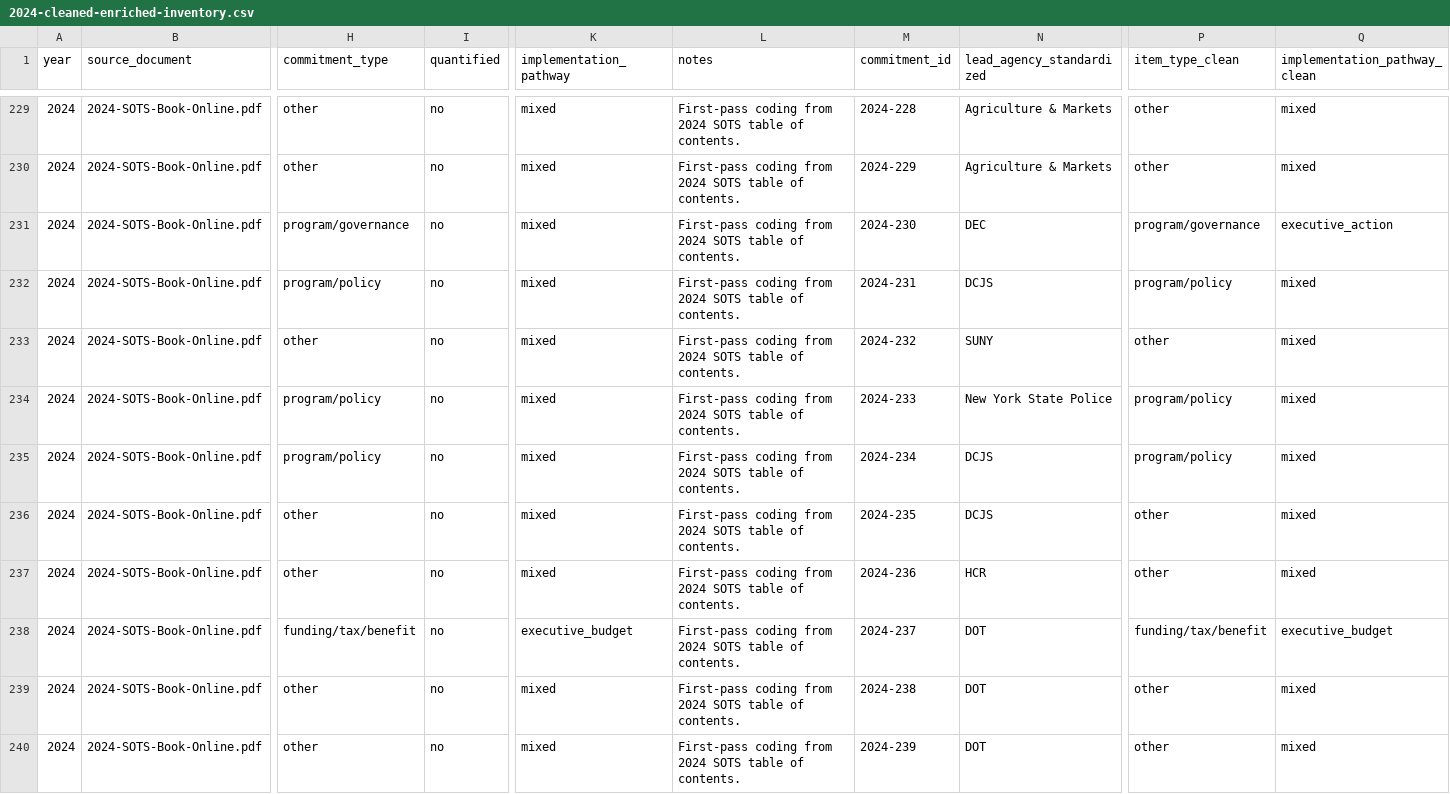
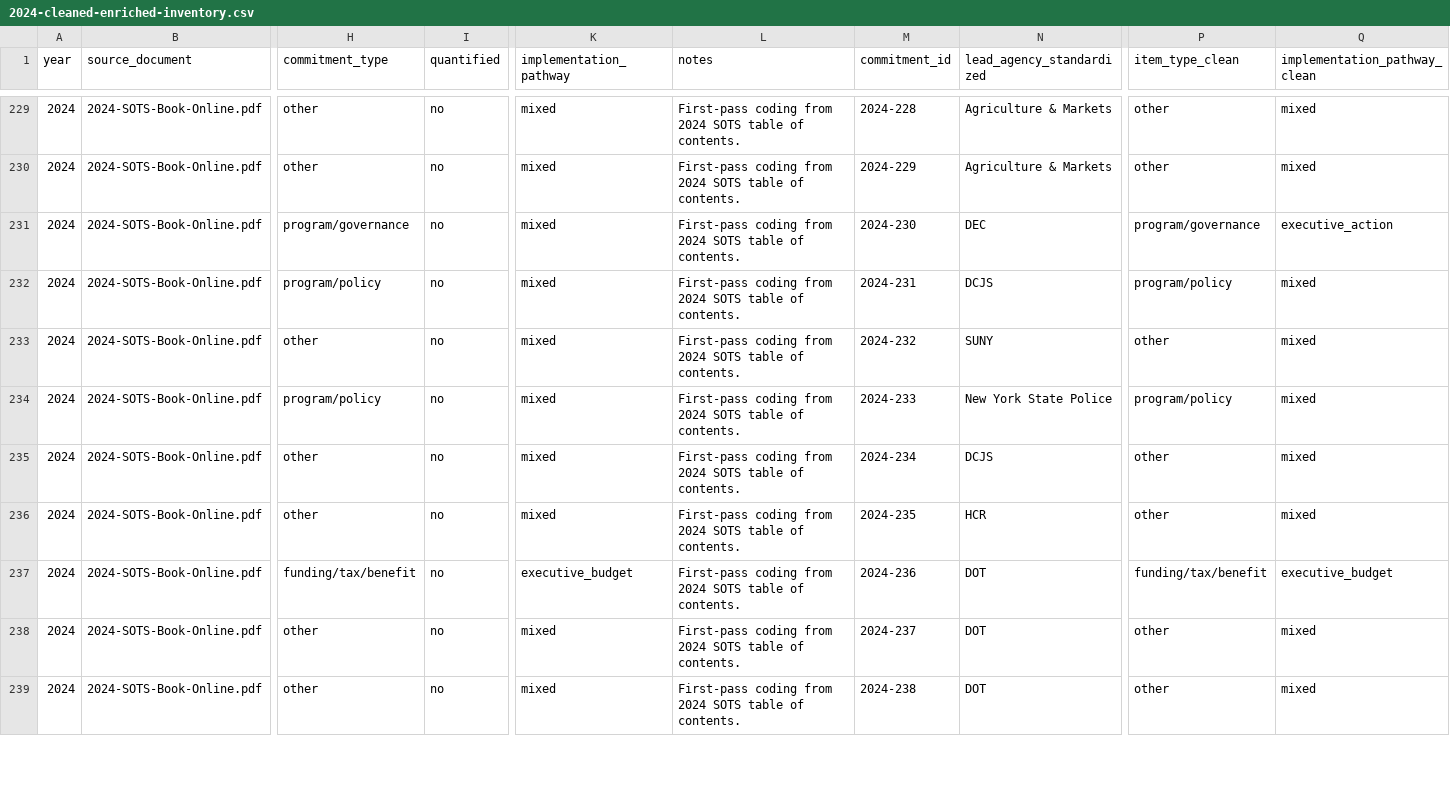
Before and after one commit to tedalcorn/NYSOTS, a CSV file: 2024-cleaned-enriched-inventory.csv, drawn as a sheet; only a part is shown, gaps mark what is left out; removed rows and columns are numbered as before the commit, all else as after; rows hold the shown columns only; the diff covers the shown part only; the diff names each change by its address in the sheet, - before the commit and + after, or states it on an @@ line.

Commit message:
Improve text recovery and normalize agency labels

```diff
--- a/2024-cleaned-enriched-inventory.csv
+++ b/2024-cleaned-enriched-inventory.csv
-row 235: 2024 | 2024-SOTS-Book-Online.pdf | program/policy | no | mixed | First-pass coding from 2024 SOTS table of contents. | 2024-234 | DCJS | program/policy | mixed
-M235 (commitment_id): 2024-235
+M235 (commitment_id): 2024-234
-M236 (commitment_id): 2024-236
+M236 (commitment_id): 2024-235
-M237 (commitment_id): 2024-237
+M237 (commitment_id): 2024-236
-M238 (commitment_id): 2024-238
+M238 (commitment_id): 2024-237
-M239 (commitment_id): 2024-239
+M239 (commitment_id): 2024-238
```
Also changed, not shown: 38 edited cells elsewhere in this file, 2022-enriched-inventory.csv, 2023-2024-crosswalk.csv, 12 other files.
